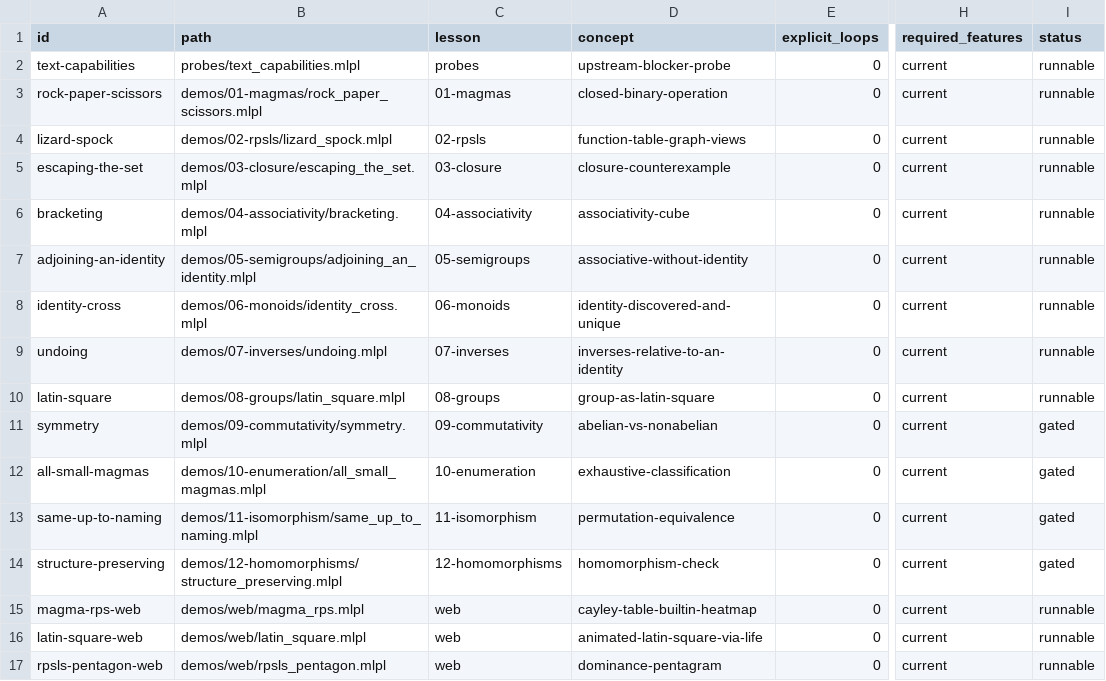
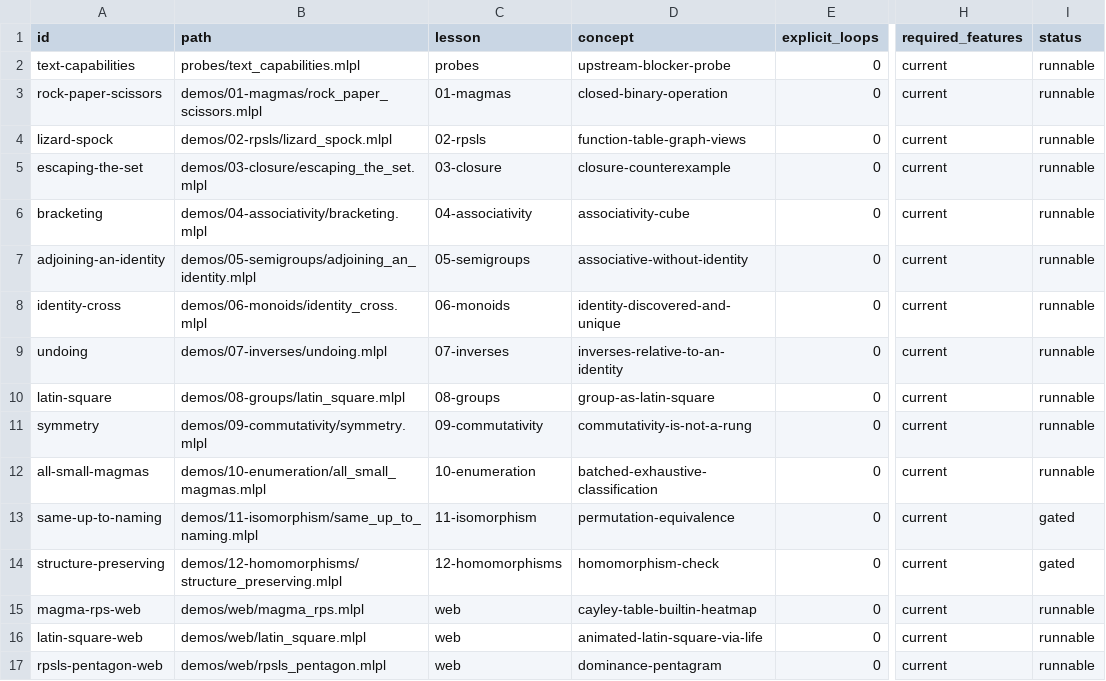
Before and after one commit to sw-ml-study/demo-abstract-algebra, a TSV file: catalog/demos.tsv, drawn as a sheet; only a part is shown, gaps mark what is left out; the diff names each change by its address in the sheet, - before the commit and + after, or states it on an @@ line.

```diff
--- a/catalog/demos.tsv
+++ b/catalog/demos.tsv
-D11 (concept): abelian-vs-nonabelian
+D11 (concept): commutativity-is-not-a-rung
-I11:I12 (status): gated
+I11:I12 (status): runnable
-D12 (concept): exhaustive-classification
+D12 (concept): batched-exhaustive-classification
```
Also changed, not shown: 5 other files.
